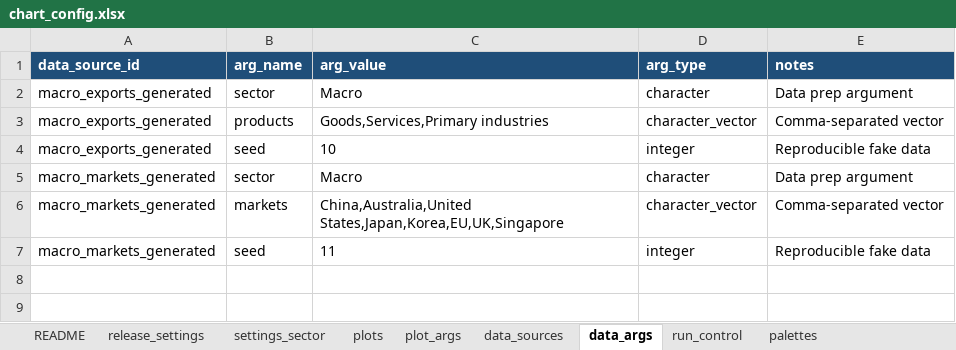
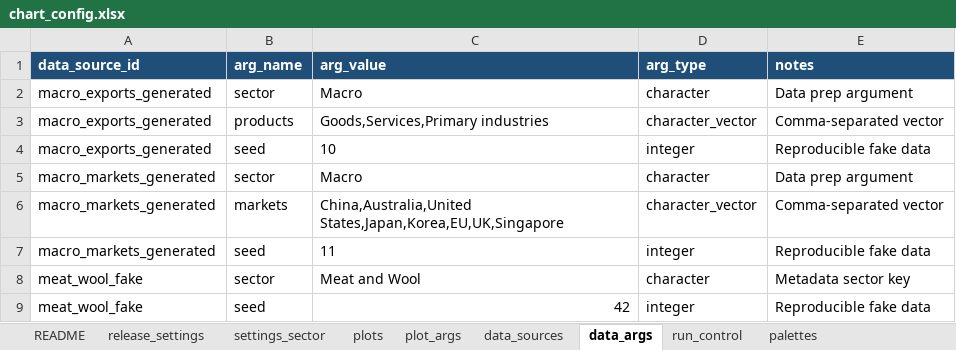
Before and after one commit to fededur/autosopi, an Excel workbook: config/chart_config.xlsx, sheet data_args, drawn as a sheet; values as stored, in another font and other column widths than the file's, no borders; the diff names each change by its address in the sheet, - before the commit and + after, or states it on an @@ line.

Commit message:
Add Meat and Wool config test plot

```diff
--- a/config/chart_config.xlsx (sheet data_args)
+++ b/config/chart_config.xlsx (sheet data_args)
+row 8: meat_wool_fake | sector | Meat and Wool | character | Metadata sector key
+row 9: meat_wool_fake | seed | 42 | integer | Reproducible fake data
```
Also changed, not shown: sheet plot_args, sheet plots, sheet data_sources, sheet settings_sector.
